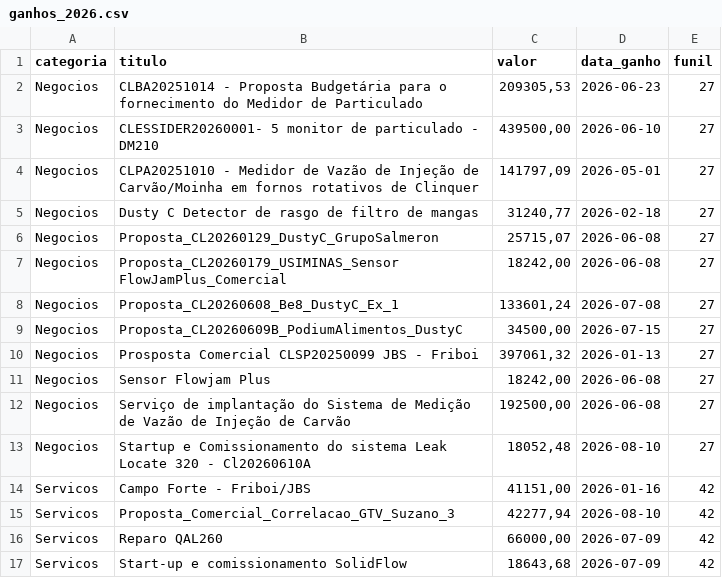
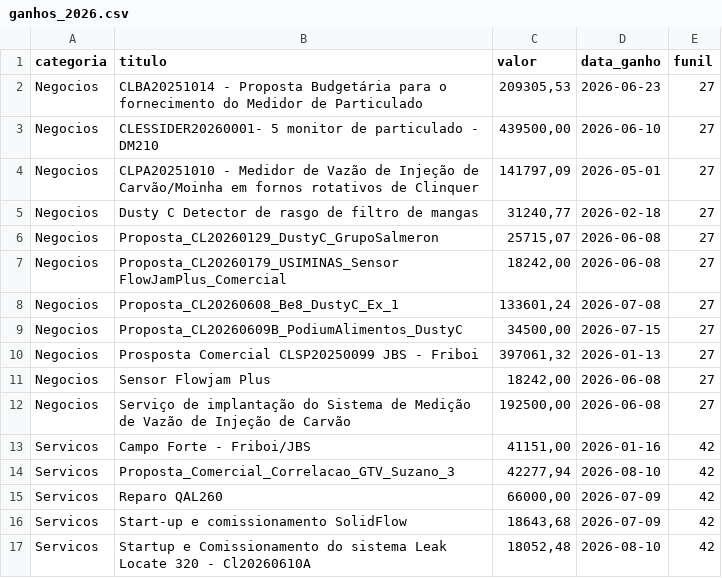
Before and after one commit to Contrologica26/Painel-funil, a CSV file: ganhos_2026.csv, drawn as a sheet.

```diff
--- a/ganhos_2026.csv
+++ b/ganhos_2026.csv
@@ -12,3 +12,2 @@ Negocios;Sensor Flowjam Plus;18242,00;2026-06-08;27
 Negocios;Serviço de implantação do Sistema de Medição de Vazão de Injeção de Carvão;192500,00;2026-06-08;27
-Negocios;Startup e Comissionamento do sistema Leak Locate 320 - Cl20260610A;18052,48;2026-08-10;27
 Servicos;Campo Forte - Friboi/JBS;41151,00;2026-01-16;42
@@ -17 +16,2 @@ Servicos;Reparo QAL260;66000,00;2026-07-09;42
 Servicos;Start-up e comissionamento SolidFlow;18643,68;2026-07-09;42
+Servicos;Startup e Comissionamento do sistema Leak Locate 320 - Cl20260610A;18052,48;2026-08-10;42
```
Also changed, not shown: 1 other file.
